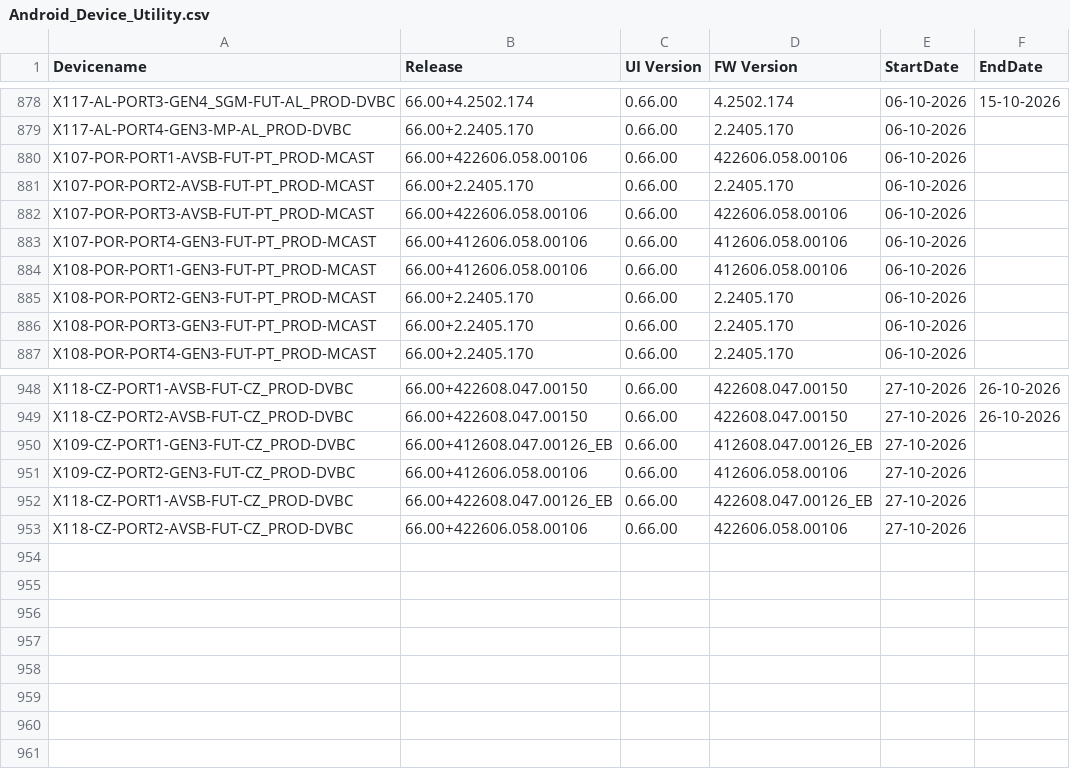
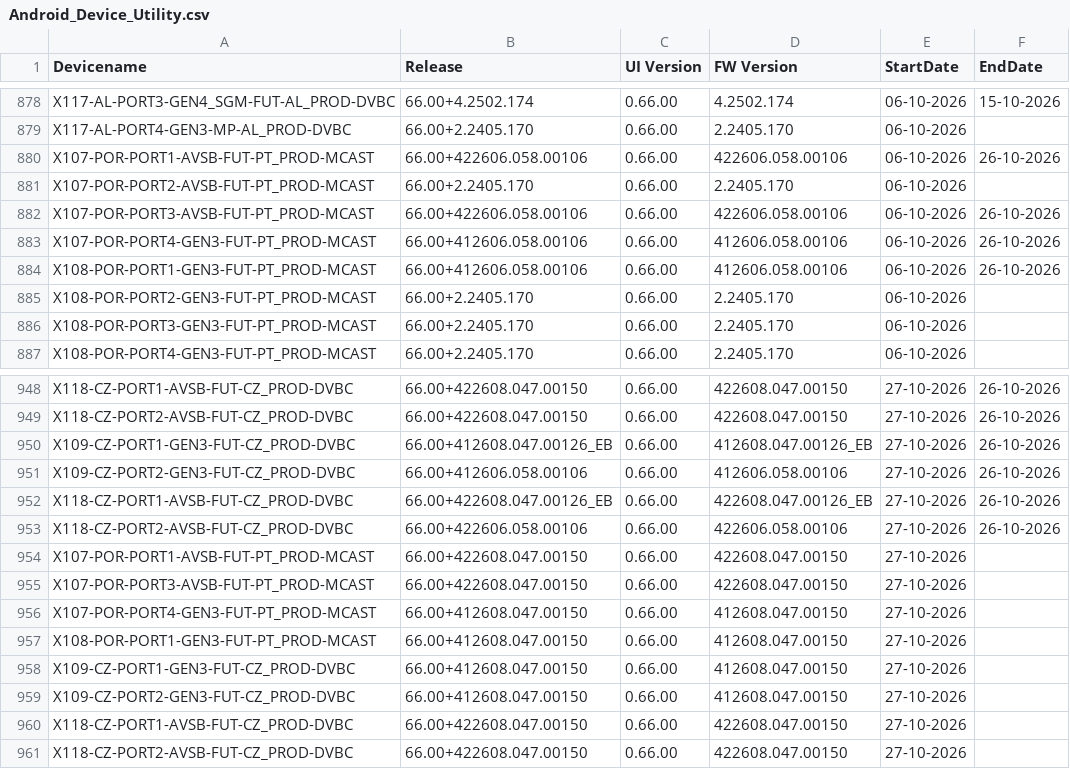
Before and after one commit to VFTV-Testing/VCOEQA-Utilities, a CSV file: DeviceInformation_Utility/Android_Device_Utility.csv, drawn as a sheet; only a part is shown, gaps mark what is left out.

Commit message:
Bulk update device data

```diff
--- a/DeviceInformation_Utility/Android_Device_Utility.csv
+++ b/DeviceInformation_Utility/Android_Device_Utility.csv
@@ -879,7 +879,7 @@ X117-AL-PORT3-GEN4_SGM-FUT-AL_PROD-DVBC,66.00+4.2502.174,0.66.00,4.2502.174,06-1
 X117-AL-PORT4-GEN3-MP-AL_PROD-DVBC,66.00+2.2405.170,0.66.00,2.2405.170,06-10-2026,
-X107-POR-PORT1-AVSB-FUT-PT_PROD-MCAST,66.00+422606.058.00106,0.66.00,422606.058.00106,06-10-2026,
+X107-POR-PORT1-AVSB-FUT-PT_PROD-MCAST,66.00+422606.058.00106,0.66.00,422606.058.00106,06-10-2026,26-10-2026
 X107-POR-PORT2-AVSB-FUT-PT_PROD-MCAST,66.00+2.2405.170,0.66.00,2.2405.170,06-10-2026,
-X107-POR-PORT3-AVSB-FUT-PT_PROD-MCAST,66.00+422606.058.00106,0.66.00,422606.058.00106,06-10-2026,
-X107-POR-PORT4-GEN3-FUT-PT_PROD-MCAST,66.00+412606.058.00106,0.66.00,412606.058.00106,06-10-2026,
-X108-POR-PORT1-GEN3-FUT-PT_PROD-MCAST,66.00+412606.058.00106,0.66.00,412606.058.00106,06-10-2026,
+X107-POR-PORT3-AVSB-FUT-PT_PROD-MCAST,66.00+422606.058.00106,0.66.00,422606.058.00106,06-10-2026,26-10-2026
+X107-POR-PORT4-GEN3-FUT-PT_PROD-MCAST,66.00+412606.058.00106,0.66.00,412606.058.00106,06-10-2026,26-10-2026
+X108-POR-PORT1-GEN3-FUT-PT_PROD-MCAST,66.00+412606.058.00106,0.66.00,412606.058.00106,06-10-2026,26-10-2026
 X108-POR-PORT2-GEN3-FUT-PT_PROD-MCAST,66.00+2.2405.170,0.66.00,2.2405.170,06-10-2026,
@@ -949,5 +949,13 @@ X118-CZ-PORT1-AVSB-FUT-CZ_PROD-DVBC,66.00+422608.047.00150,0.66.00,422608.047.00
 X118-CZ-PORT2-AVSB-FUT-CZ_PROD-DVBC,66.00+422608.047.00150,0.66.00,422608.047.00150,27-10-2026,26-10-2026
-X109-CZ-PORT1-GEN3-FUT-CZ_PROD-DVBC,66.00+412608.047.00126_EB,0.66.00,412608.047.00126_EB,27-10-2026,
-X109-CZ-PORT2-GEN3-FUT-CZ_PROD-DVBC,66.00+412606.058.00106,0.66.00,412606.058.00106,27-10-2026,
-X118-CZ-PORT1-AVSB-FUT-CZ_PROD-DVBC,66.00+422608.047.00126_EB,0.66.00,422608.047.00126_EB,27-10-2026,
-X118-CZ-PORT2-AVSB-FUT-CZ_PROD-DVBC,66.00+422606.058.00106,0.66.00,422606.058.00106,27-10-2026,
+X109-CZ-PORT1-GEN3-FUT-CZ_PROD-DVBC,66.00+412608.047.00126_EB,0.66.00,412608.047.00126_EB,27-10-2026,26-10-2026
+X109-CZ-PORT2-GEN3-FUT-CZ_PROD-DVBC,66.00+412606.058.00106,0.66.00,412606.058.00106,27-10-2026,26-10-2026
+X118-CZ-PORT1-AVSB-FUT-CZ_PROD-DVBC,66.00+422608.047.00126_EB,0.66.00,422608.047.00126_EB,27-10-2026,26-10-2026
+X118-CZ-PORT2-AVSB-FUT-CZ_PROD-DVBC,66.00+422606.058.00106,0.66.00,422606.058.00106,27-10-2026,26-10-2026
+X107-POR-PORT1-AVSB-FUT-PT_PROD-MCAST,66.00+422608.047.00150,0.66.00,422608.047.00150,27-10-2026,
+X107-POR-PORT3-AVSB-FUT-PT_PROD-MCAST,66.00+422608.047.00150,0.66.00,422608.047.00150,27-10-2026,
+X107-POR-PORT4-GEN3-FUT-PT_PROD-MCAST,66.00+412608.047.00150,0.66.00,412608.047.00150,27-10-2026,
+X108-POR-PORT1-GEN3-FUT-PT_PROD-MCAST,66.00+412608.047.00150,0.66.00,412608.047.00150,27-10-2026,
+X109-CZ-PORT1-GEN3-FUT-CZ_PROD-DVBC,66.00+412608.047.00150,0.66.00,412608.047.00150,27-10-2026,
+X109-CZ-PORT2-GEN3-FUT-CZ_PROD-DVBC,66.00+412608.047.00150,0.66.00,412608.047.00150,27-10-2026,
+X118-CZ-PORT1-AVSB-FUT-CZ_PROD-DVBC,66.00+422608.047.00150,0.66.00,422608.047.00150,27-10-2026,
+X118-CZ-PORT2-AVSB-FUT-CZ_PROD-DVBC,66.00+422608.047.00150,0.66.00,422608.047.00150,27-10-2026,
```
